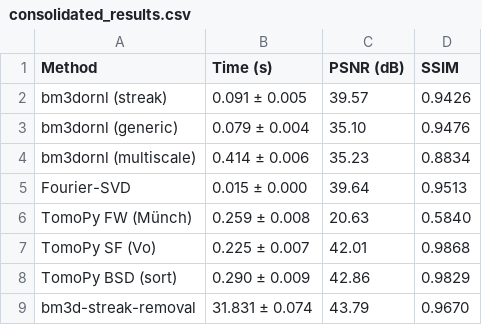
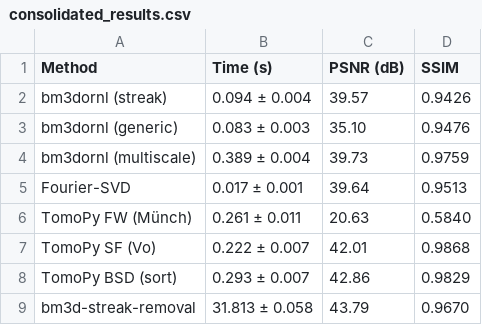
Before and after one commit to ornlneutronimaging/bm3dornl, a CSV file: study/results/linux_x86_64/consolidated_results.csv, drawn as a sheet.

Commit message:
bench+paper: refresh results on the fixed multiscale and read figures from CSVs
Benchmark regenerated on feature/joss-paper after merging next (#152): the
multiscale row previously carried scores from a pipeline that removed 14% of
the ring-artifact energy; the fixed pipeline removes 88%. Under the study's
own metrics the row moves from PSNR 34.72 / SSIM 0.9510 (the unprocessed
input's values) to 39.73 / 0.9759 -- the highest SSIM in the comparison,
above the reference implementation's 0.9670 -- while getting faster
(0.417 -> 0.389 s; vertical binning shrinks the work). All other rows are
unchanged at reported precision. Identical seeded input; n=100 timings per
method, measured on an idle host (comparator 31.813 +/- 0.058 s over 100
runs, no outliers; one contaminated run with load-average interference was
discarded and rerun, quality identical either way).

paper/generate_figures.py no longer hardcodes a metrics table -- it reads
data/metrics.csv and data/bm3d_streak_metrics.csv at full precision and
raises on missing rows, so a stale benchmark fails loudly instead of
publishing old numbers. The three paper figures are regenerated from the
CSVs, and paper.md's timing, speedup, and SSIM statements now match the
measurements (Fourier-SVD 1900x, standard 340x, multiscale 82x; batch
example 9 hours -> 17 s / 94 s / 6.5 min).

Assisted-With: Anthropic Claude-Fable-5

```diff
--- a/study/results/linux_x86_64/consolidated_results.csv
+++ b/study/results/linux_x86_64/consolidated_results.csv
@@ -1,9 +1,9 @@
 Method,Time (s),PSNR (dB),SSIM
-bm3dornl (streak),0.091 ± 0.005,39.57,0.9426
-bm3dornl (generic),0.079 ± 0.004,35.10,0.9476
-bm3dornl (multiscale),0.414 ± 0.006,35.23,0.8834
-Fourier-SVD,0.015 ± 0.000,39.64,0.9513
-TomoPy FW (Münch),0.259 ± 0.008,20.63,0.5840
-TomoPy SF (Vo),0.225 ± 0.007,42.01,0.9868
-TomoPy BSD (sort),0.290 ± 0.009,42.86,0.9829
-bm3d-streak-removal,31.831 ± 0.074,43.79,0.9670
+bm3dornl (streak),0.094 ± 0.004,39.57,0.9426
+bm3dornl (generic),0.083 ± 0.003,35.10,0.9476
+bm3dornl (multiscale),0.389 ± 0.004,39.73,0.9759
+Fourier-SVD,0.017 ± 0.001,39.64,0.9513
+TomoPy FW (Münch),0.261 ± 0.011,20.63,0.5840
+TomoPy SF (Vo),0.222 ± 0.007,42.01,0.9868
+TomoPy BSD (sort),0.293 ± 0.007,42.86,0.9829
+bm3d-streak-removal,31.813 ± 0.058,43.79,0.9670
```
Also changed, not shown: study/results/linux_x86_64/data/metrics.csv, study/results/linux_x86_64/results.csv, 13 other files.
